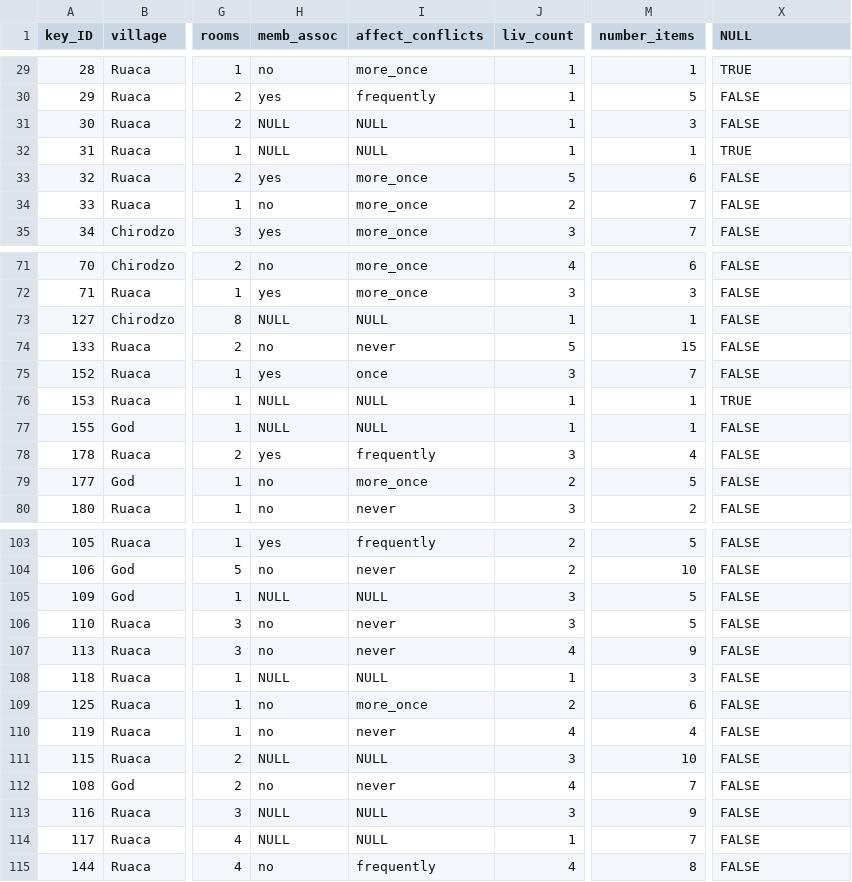
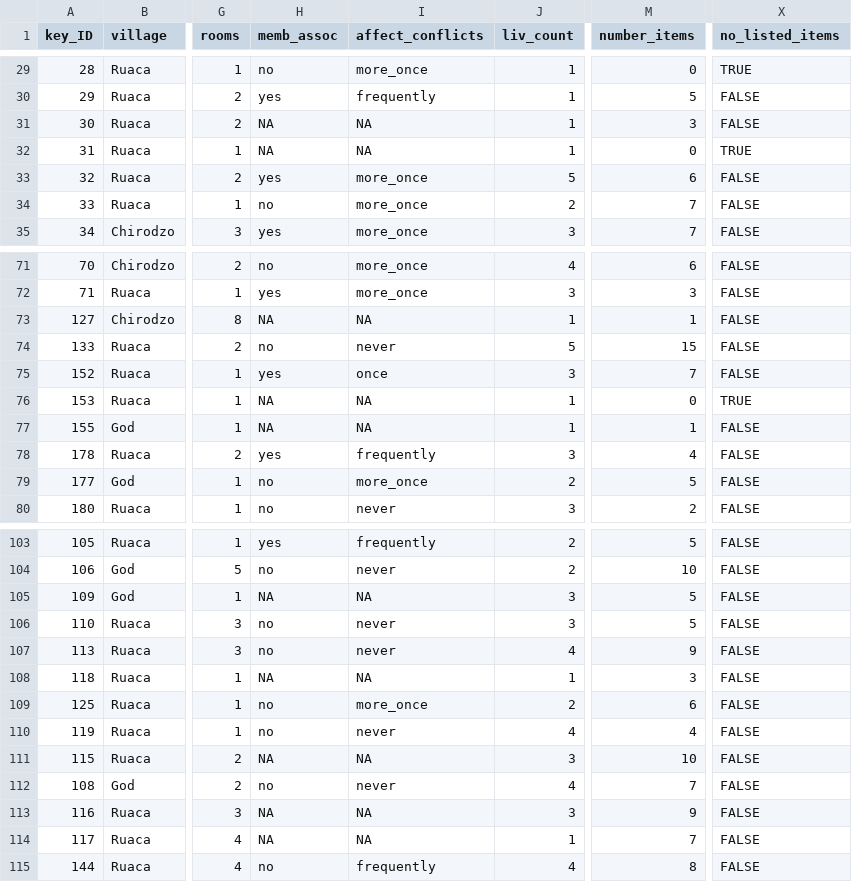
Before and after one commit to 4TUResearchData-Carpentries/data_carpentry_learners, a CSV file: data-carpentry/data/interview_plotting.csv, drawn as a sheet; only a part is shown, gaps mark what is left out; the diff covers the shown part only; the diff names each change by its address in the sheet, - before the commit and + after, or states it on an @@ line.

```diff
--- a/data-carpentry/data/interview_plotting.csv
+++ b/data-carpentry/data/interview_plotting.csv
-X1: NULL
+X1: no_listed_items
-M29 (number_items): 1
+M29 (number_items): 0
-H31:H32 (memb_assoc): NULL
+H31:H32 (memb_assoc): NA
-I31:I32 (affect_conflicts): NULL
+I31:I32 (affect_conflicts): NA
-M32 (number_items): 1
+M32 (number_items): 0
-H73 (memb_assoc): NULL
+H73 (memb_assoc): NA
-I73 (affect_conflicts): NULL
+I73 (affect_conflicts): NA
-H76:H77 (memb_assoc): NULL
+H76:H77 (memb_assoc): NA
-I76:I77 (affect_conflicts): NULL
+I76:I77 (affect_conflicts): NA
-M76 (number_items): 1
+M76 (number_items): 0
-H105 (memb_assoc): NULL
+H105 (memb_assoc): NA
-I105 (affect_conflicts): NULL
+I105 (affect_conflicts): NA
-H108 (memb_assoc): NULL
+H108 (memb_assoc): NA
-I108 (affect_conflicts): NULL
+I108 (affect_conflicts): NA
-H111 (memb_assoc): NULL
+H111 (memb_assoc): NA
-I111 (affect_conflicts): NULL
+I111 (affect_conflicts): NA
-H113:H114 (memb_assoc): NULL
+H113:H114 (memb_assoc): NA
-I113:I114 (affect_conflicts): NULL
+I113:I114 (affect_conflicts): NA
```
Also changed, not shown: 65 edited cells elsewhere in this file, 2 other files.
